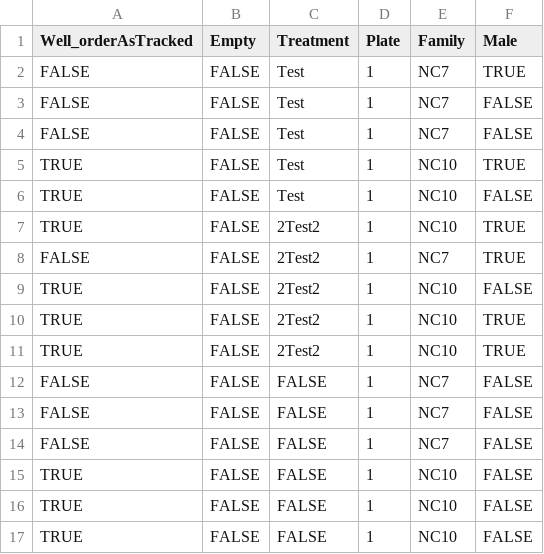
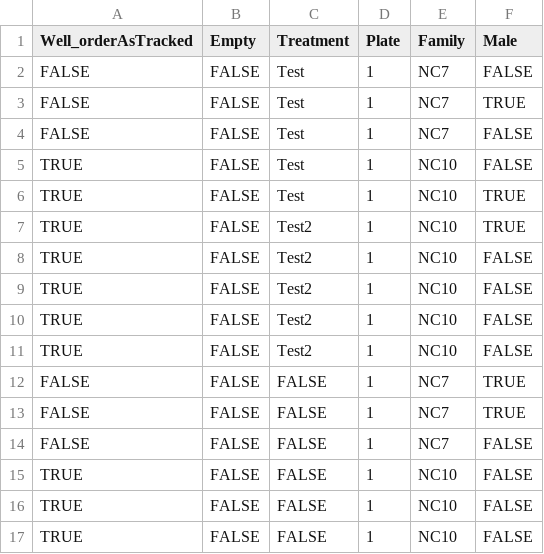
Before and after one commit to Wolfffff/RATrak, a CSV file: Resources/info.csv, drawn as a sheet; only a part is shown.

```diff
--- a/Resources/info.csv
+++ b/Resources/info.csv
@@ -1,14 +1,14 @@
 Well_orderAsTracked,Empty,Treatment,Plate,Family,Male
+FALSE,FALSE,Test,1,NC7,FALSE
 FALSE,FALSE,Test,1,NC7,TRUE
 FALSE,FALSE,Test,1,NC7,FALSE
-FALSE,FALSE,Test,1,NC7,FALSE
+TRUE,FALSE,Test,1,NC10,FALSE
 TRUE,FALSE,Test,1,NC10,TRUE
-TRUE,FALSE,Test,1,NC10,FALSE
-TRUE,FALSE,2Test2,1,NC10,TRUE
-FALSE,FALSE,2Test2,1,NC7,TRUE
-TRUE,FALSE,2Test2,1,NC10,FALSE
-TRUE,FALSE,2Test2,1,NC10,TRUE
-TRUE,FALSE,2Test2,1,NC10,TRUE
-FALSE,FALSE,FALSE,1,NC7,FALSE
-FALSE,FALSE,FALSE,1,NC7,FALSE
+TRUE,FALSE,Test2,1,NC10,TRUE
+TRUE,FALSE,Test2,1,NC10,FALSE
+TRUE,FALSE,Test2,1,NC10,FALSE
+TRUE,FALSE,Test2,1,NC10,FALSE
+TRUE,FALSE,Test2,1,NC10,FALSE
+FALSE,FALSE,FALSE,1,NC7,TRUE
+FALSE,FALSE,FALSE,1,NC7,TRUE
 FALSE,FALSE,FALSE,1,NC7,FALSE
```
Also changed, not shown: 4 other files.
